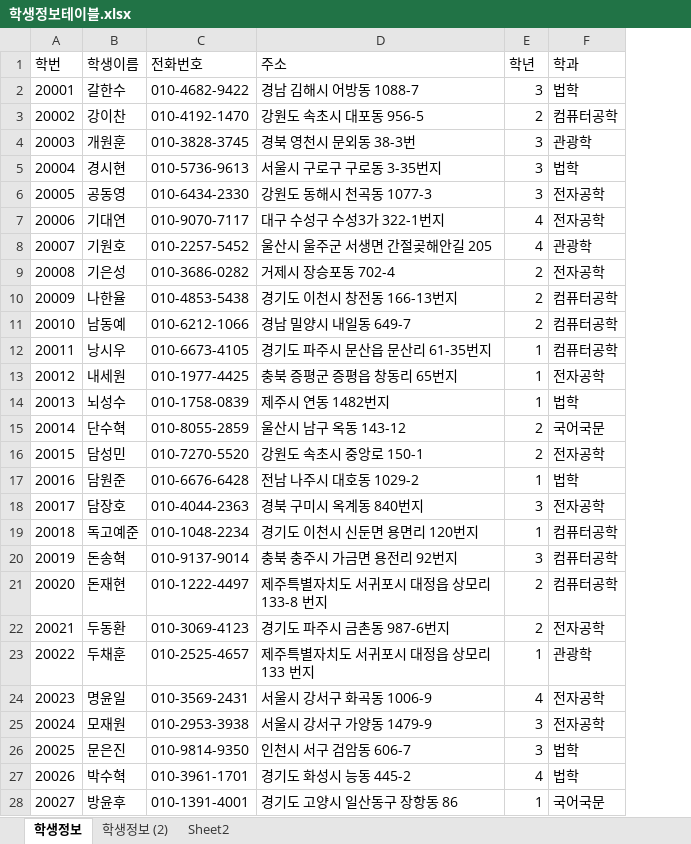
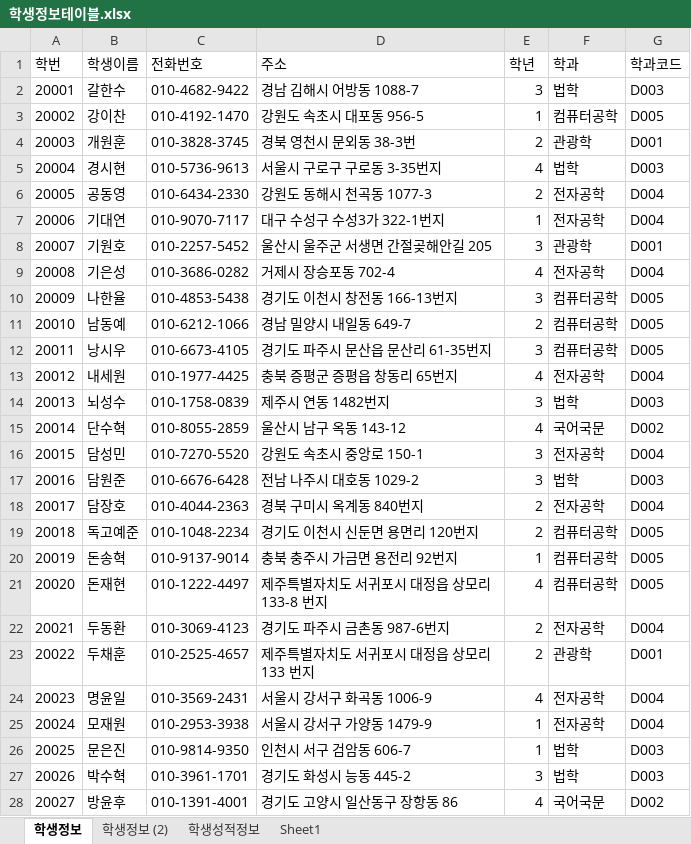
Before and after one commit to haetsalshin/Biz_506_2020_07_DBMS, an Excel workbook: 참고자료/학생정보테이블.xlsx, sheet 학생정보, drawn as a sheet; only a part is shown; values as stored, in another font and other column widths than the file's, no borders; the diff covers the shown part only; the diff names each change by its address in the sheet, - before the commit and + after, or states it on an @@ line.

```diff
--- a/참고자료/학생정보테이블.xlsx (sheet 학생정보)
+++ b/참고자료/학생정보테이블.xlsx (sheet 학생정보)
-sheet tab: Sheet2
+sheet tab: 학생성적정보
+sheet tab: Sheet1
+column G (학과코드), rows 2-28: D003 | D005 | D001 | D003 | D004 | D004 | D001 | D004 | D005 | D005 | D005 | D004 | D003 | D002 | D004 | D003 | D004 | D005 | D005 | D005 | D004 | D001 | D004 | D004 | D003 | D003 | D002
-E3 (학년): 2
+E3 (학년): 1
-E4 (학년): 3
+E4 (학년): 2
-E5 (학년): 3
+E5 (학년): 4
-E6 (학년): 3
+E6 (학년): 2
-E7 (학년): 4
+E7 (학년): 1
-E8 (학년): 4
+E8 (학년): 3
-E9 (학년): 2
+E9 (학년): 4
-E10 (학년): 2
+E10 (학년): 3
-E12 (학년): 1
+E12 (학년): 3
-E13 (학년): 1
+E13 (학년): 4
-E14 (학년): 1
+E14 (학년): 3
-E15 (학년): 2
+E15 (학년): 4
-E16 (학년): 2
+E16 (학년): 3
-E17 (학년): 1
+E17 (학년): 3
-E18 (학년): 3
+E18 (학년): 2
-E19 (학년): 1
+E19 (학년): 2
-E20 (학년): 3
+E20 (학년): 1
-E21 (학년): 2
+E21 (학년): 4
-E23 (학년): 1
+E23 (학년): 2
-E25:E26 (학년): 3
+E25:E26 (학년): 1
-E27 (학년): 4
+E27 (학년): 3
-E28 (학년): 1
+E28 (학년): 4
```
Also changed, not shown: 54 edited cells elsewhere in this sheet, sheet 학생성적정보, sheet 학생정보 (2), 참고자료/00.테이블명세 양식.xlsx, 8 other files.
